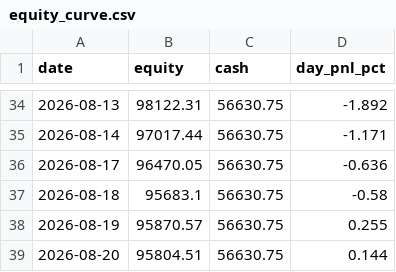
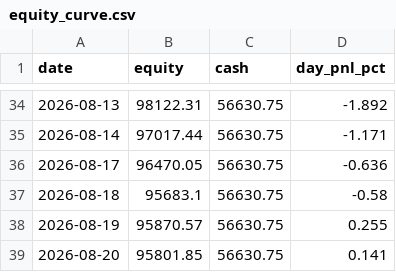
Before and after one commit to ejmacor/Claude-Trader-Experiment-, a CSV file: logs/equity_curve.csv, drawn as a sheet; only a part is shown, gaps mark what is left out.

```diff
--- a/logs/equity_curve.csv
+++ b/logs/equity_curve.csv
@@ -38,2 +38,2 @@ date,equity,cash,day_pnl_pct
 2026-08-19,95870.57,56630.75,0.255
-2026-08-20,95804.51,56630.75,0.144
+2026-08-20,95801.85,56630.75,0.141
```
